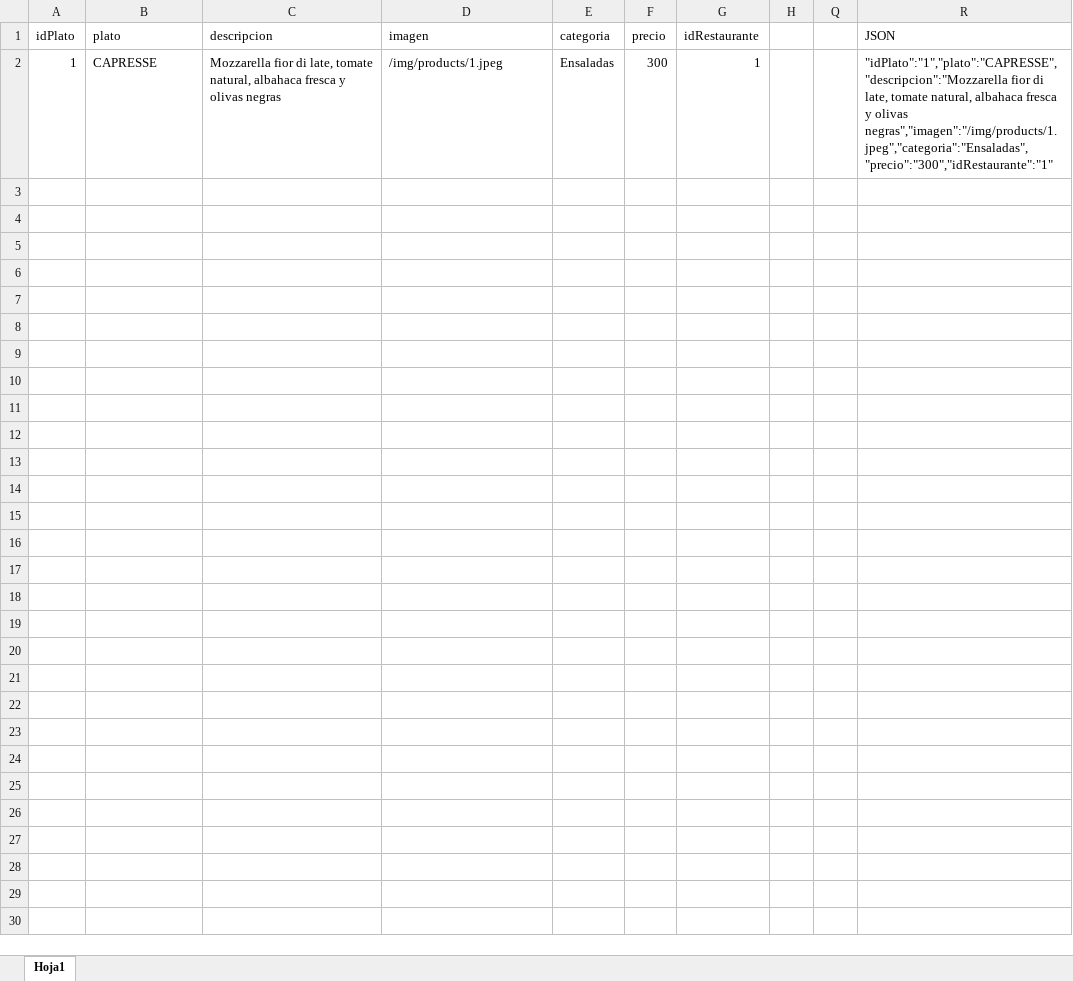
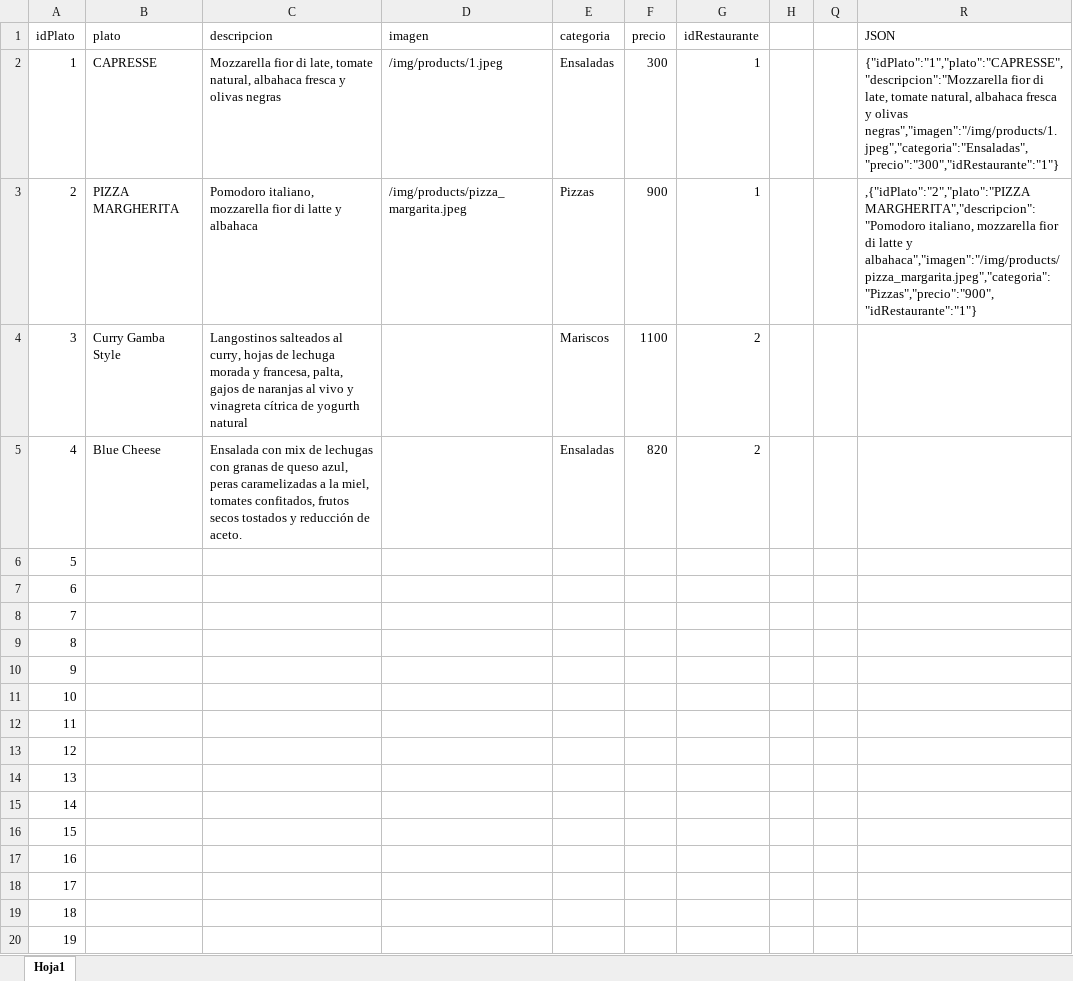
Before and after one commit to julietadicio/grupo_6_comamos, an Excel workbook: design/Generador de Archivos Json.xlsx, sheet Hoja1, drawn as a sheet; only a part is shown; values as stored, in another font and other column widths than the file's, no borders; the diff covers the shown part only; the diff names each change by its address in the sheet, - before the commit and + after, or states it on an @@ line.

Commit message:
formulario edicion de productos con ruta y controlador terminado

```diff
--- a/design/Generador de Archivos Json.xlsx (sheet Hoja1)
+++ b/design/Generador de Archivos Json.xlsx (sheet Hoja1)
-R2 (JSON): "idPlato":"1","plato":"CAPRESSE","descripcion":"Mozzarella fior di late, tomate natural, albahaca fresca y olivas negras","imagen":"/img/products/1.jpeg","categoria":"Ensaladas","precio":"300","idRestaurante":"1"
+R2 (JSON): {"idPlato":"1","plato":"CAPRESSE","descripcion":"Mozzarella fior di late, tomate natural, albahaca fresca y olivas negras","imagen":"/img/products/1.jpeg","categoria":"Ensaladas","precio":"300","idRestaurante":"1"}
+row 3: 2 | PIZZA MARGHERITA | Pomodoro italiano, mozzarella fior di latte y albahaca | /img/products/pizza_margarita.jpeg | Pizzas | 900 | 1 |  |  | ,{"idPlato":"2","plato":"PIZZA MARGHERITA","descripcion":"Pomodoro italiano, mozzarella fior di latte y albahaca","imagen":"/img/products/pizza_margarita.jpeg","categoria":"Pizzas","precio":"900","idRestaurante":"1"}
+row 4: 3 | Curry Gamba Style | Langostinos salteados al curry, hojas de lechuga morada y francesa, palta, gajos de naranjas al vivo y vinagreta cítrica de yogurth natural |  | Mariscos | 1100 | 2
+row 5: 4 | Blue Cheese | Ensalada con mix de lechugas con granas de queso azul, peras caramelizadas a la miel, tomates confitados, frutos secos tostados y reducción de aceto. |  | Ensaladas | 820 | 2
+row 6: 5
+row 7: 6
+row 8: 7
+row 9: 8
+row 10: 9
+row 11: 10
+row 12: 11
+row 13: 12
+row 14: 13
+row 15: 14
+row 16: 15
+row 17: 16
+row 18: 17
+row 19: 18
+row 20: 19
```
Also changed, not shown: 481 added rows elsewhere in this sheet, hidden cells, 17 other files.
